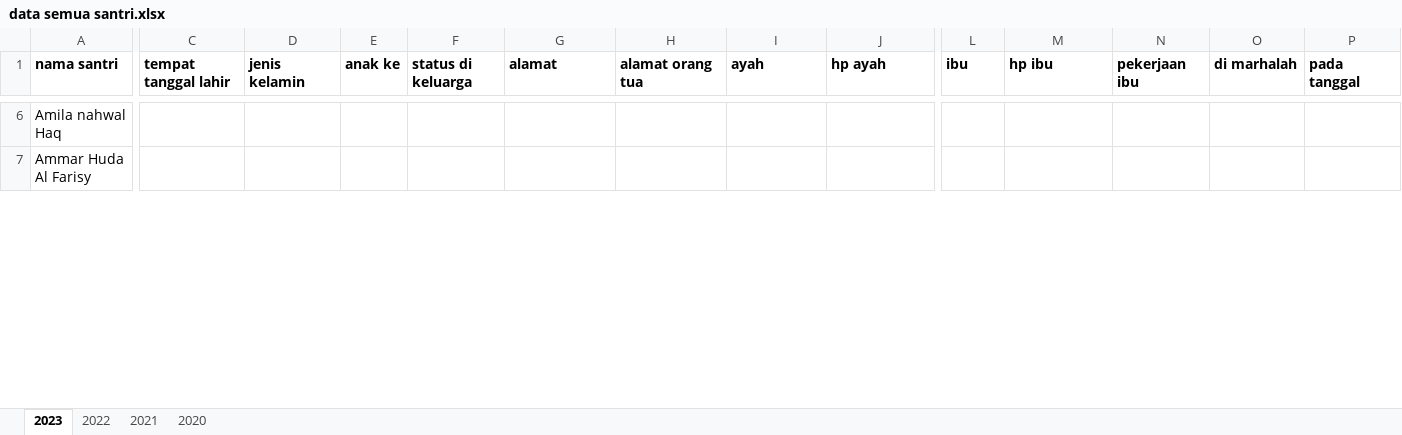
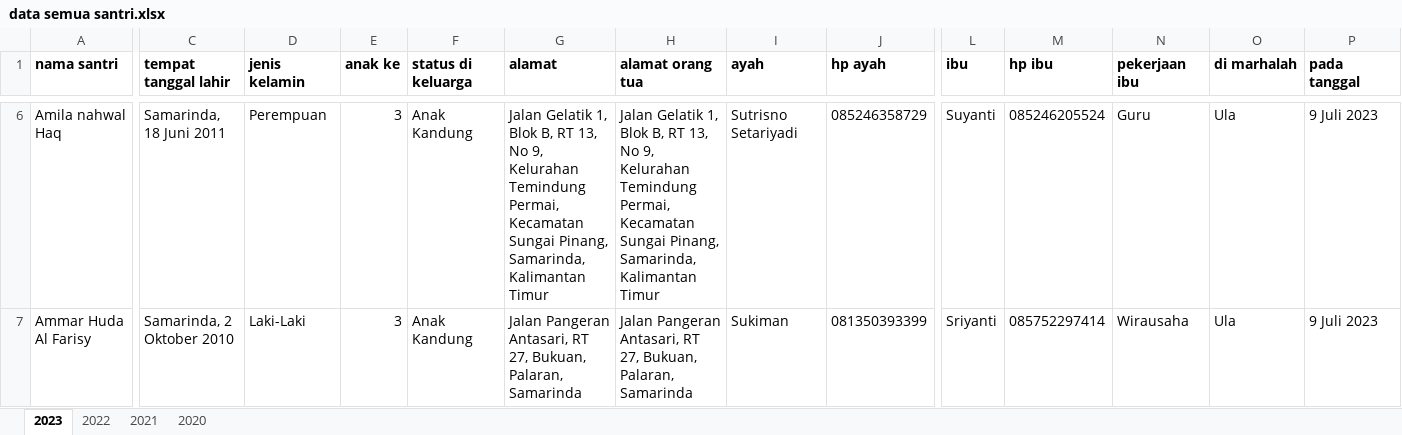
Before and after one commit to mzaini30/laptop, an Excel workbook: pesantren/data mabaiz/data semua santri.xlsx, sheet 2023, drawn as a sheet; only a part is shown, gaps mark what is left out; values as stored, in another font and other column widths than the file's, no borders; the diff covers the shown part only; the diff names each change by its address in the sheet, - before the commit and + after, or states it on an @@ line.

```diff
--- a/pesantren/data mabaiz/data semua santri.xlsx (sheet 2023)
+++ b/pesantren/data mabaiz/data semua santri.xlsx (sheet 2023)
-C6 (tempat tanggal lahir): (empty)
+C6 (tempat tanggal lahir): Samarinda, 18 Juni 2011
-D6 (jenis kelamin): (empty)
+D6 (jenis kelamin): Perempuan
-E6:E7 (anak ke): (empty)
+E6:E7 (anak ke): 3
-F6:F7 (status di keluarga): (empty)
+F6:F7 (status di keluarga): Anak Kandung
-G6 (alamat): (empty)
+G6 (alamat): Jalan Gelatik 1, Blok B, RT 13, No 9, Kelurahan Temindung Permai, Kecamatan Sungai Pinang, Samarinda, Kalimantan Timur
-H6 (alamat orang tua): (empty)
+H6 (alamat orang tua): Jalan Gelatik 1, Blok B, RT 13, No 9, Kelurahan Temindung Permai, Kecamatan Sungai Pinang, Samarinda, Kalimantan Timur
-I6 (ayah): (empty)
+I6 (ayah): Sutrisno Setariyadi
-J6 (hp ayah): (empty)
+J6 (hp ayah): 085246358729
-L6 (ibu): (empty)
+L6 (ibu): Suyanti
-M6 (hp ibu): (empty)
+M6 (hp ibu): 085246205524
-N6 (pekerjaan ibu): (empty)
+N6 (pekerjaan ibu): Guru
-O6:O7 (di marhalah): (empty)
+O6:O7 (di marhalah): Ula
-P6:P7 (pada tanggal): (empty)
+P6:P7 (pada tanggal): 9 Juli 2023
-C7 (tempat tanggal lahir): (empty)
+C7 (tempat tanggal lahir): Samarinda, 2 Oktober 2010
-D7 (jenis kelamin): (empty)
+D7 (jenis kelamin): Laki-Laki
-G7 (alamat): (empty)
+G7 (alamat): Jalan Pangeran Antasari, RT 27, Bukuan, Palaran, Samarinda
-H7 (alamat orang tua): (empty)
+H7 (alamat orang tua): Jalan Pangeran Antasari, RT 27, Bukuan, Palaran, Samarinda
-I7 (ayah): (empty)
+I7 (ayah): Sukiman
-J7 (hp ayah): (empty)
+J7 (hp ayah): 081350393399
-L7 (ibu): (empty)
+L7 (ibu): Sriyanti
-M7 (hp ibu): (empty)
+M7 (hp ibu): 085752297414
-N7 (pekerjaan ibu): (empty)
+N7 (pekerjaan ibu): Wirausaha
```
Also changed, not shown: 2 added rows and 197 edited cells elsewhere in this sheet, formulas that keep their value.
